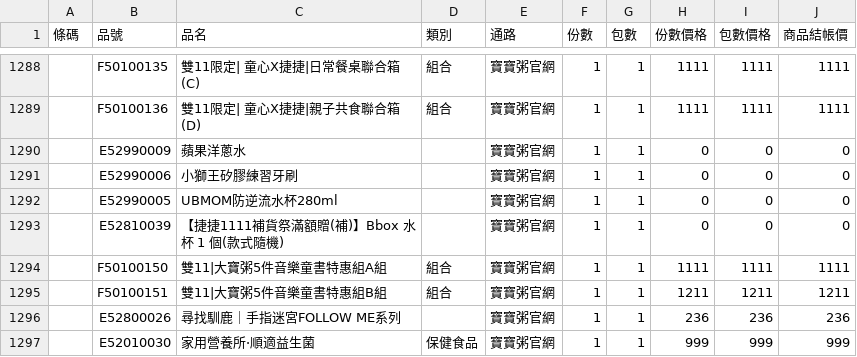
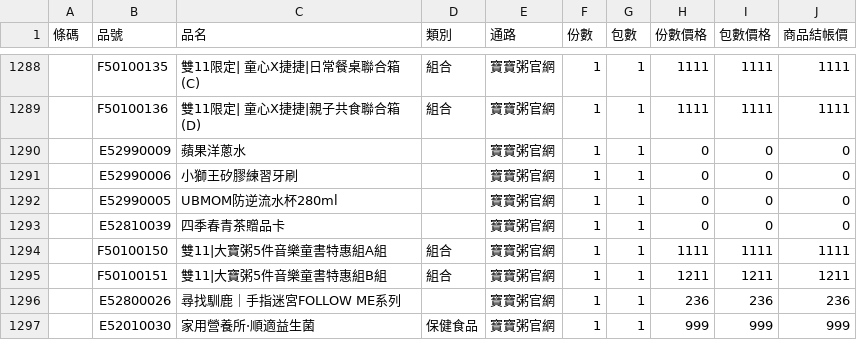
Before and after one commit to TaichiS/jiejie-order-converter, a CSV file: 品號資料統整.csv, drawn as a sheet; only a part is shown, gaps mark what is left out; the diff names each change by its address in the sheet, - before the commit and + after, or states it on an @@ line.

Commit message:
fix:update-jiejie-tea-gift-card

```diff
--- a/品號資料統整.csv
+++ b/品號資料統整.csv
-C1293 (品名): 【捷捷1111補貨祭滿額贈(補)】Bbox 水杯 1 個(款式隨機)
+C1293 (品名): 四季春青茶贈品卡
```
